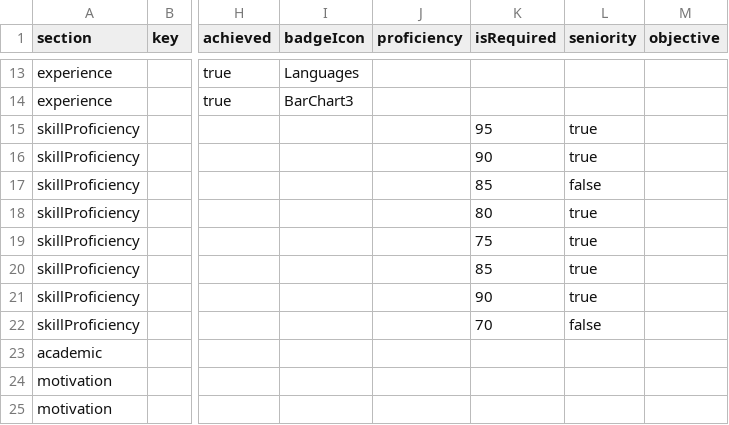
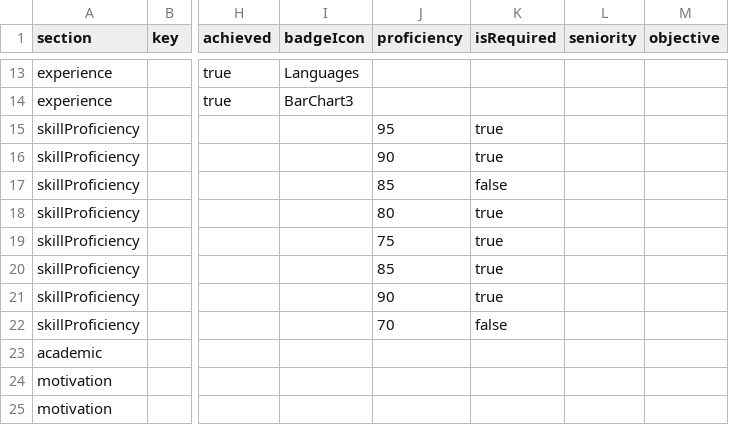
Before and after one commit to Kaizen74/Tal_Acquisition, a CSV file: public/templates/success-profile-template.csv, drawn as a sheet; only a part is shown, gaps mark what is left out; the diff names each change by its address in the sheet, - before the commit and + after, or states it on an @@ line.

```diff
--- a/public/templates/success-profile-template.csv
+++ b/public/templates/success-profile-template.csv
-J15 (proficiency): (empty)
+J15 (proficiency): 95
-K15 (isRequired): 95
+K15 (isRequired): true
-L15:L16 (seniority): true
+L15:L16 (seniority): (empty)
-J16 (proficiency): (empty)
+J16 (proficiency): 90
-K16 (isRequired): 90
+K16 (isRequired): true
-J17 (proficiency): (empty)
+J17 (proficiency): 85
-K17 (isRequired): 85
+K17 (isRequired): false
-L17 (seniority): false
+L17 (seniority): (empty)
-J18 (proficiency): (empty)
+J18 (proficiency): 80
-K18 (isRequired): 80
+K18 (isRequired): true
-L18:L21 (seniority): true
+L18:L21 (seniority): (empty)
-J19 (proficiency): (empty)
+J19 (proficiency): 75
-K19 (isRequired): 75
+K19 (isRequired): true
-J20 (proficiency): (empty)
+J20 (proficiency): 85
-K20 (isRequired): 85
+K20 (isRequired): true
-J21 (proficiency): (empty)
+J21 (proficiency): 90
-K21 (isRequired): 90
+K21 (isRequired): true
-J22 (proficiency): (empty)
+J22 (proficiency): 70
-K22 (isRequired): 70
+K22 (isRequired): false
-L22 (seniority): false
+L22 (seniority): (empty)
```
Also changed, not shown: 1 other file.
